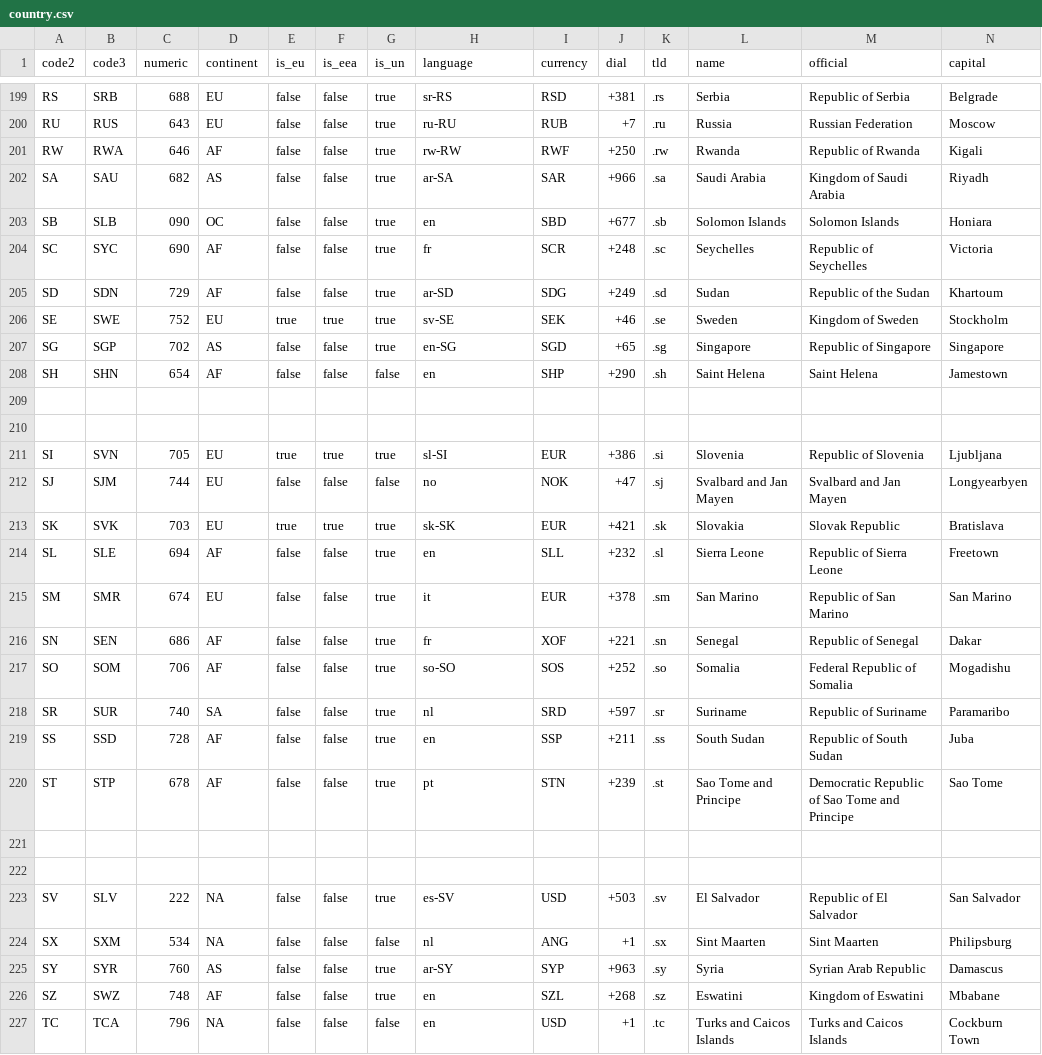
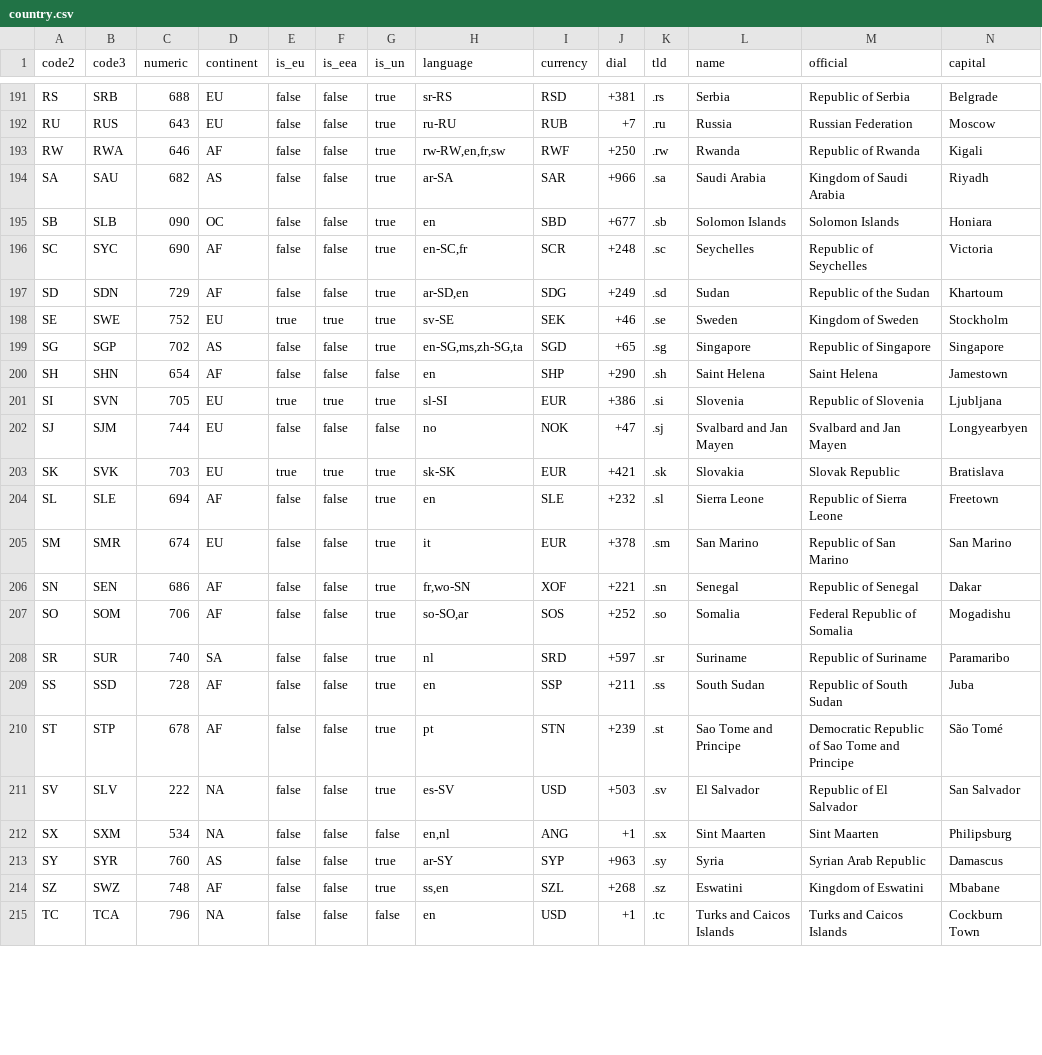
Before and after one commit to chensoft/geodb, a CSV file: datasets/country.csv, drawn as a sheet; only a part is shown, gaps mark what is left out; the diff covers the shown part only.

```diff
--- a/datasets/country.csv
+++ b/datasets/country.csv
@@ -200,12 +192,10 @@ RS,SRB,688,EU,false,false,true,sr-RS,RSD,+381,.rs,Serbia,Republic of Serbia,Belg
 RU,RUS,643,EU,false,false,true,ru-RU,RUB,+7,.ru,Russia,Russian Federation,Moscow
-RW,RWA,646,AF,false,false,true,rw-RW,RWF,+250,.rw,Rwanda,Republic of Rwanda,Kigali
+RW,RWA,646,AF,false,false,true,"rw-RW,en,fr,sw",RWF,+250,.rw,Rwanda,Republic of Rwanda,Kigali
 SA,SAU,682,AS,false,false,true,ar-SA,SAR,+966,.sa,Saudi Arabia,Kingdom of Saudi Arabia,Riyadh
 SB,SLB,090,OC,false,false,true,en,SBD,+677,.sb,Solomon Islands,Solomon Islands,Honiara
-SC,SYC,690,AF,false,false,true,fr,SCR,+248,.sc,Seychelles,Republic of Seychelles,Victoria
-SD,SDN,729,AF,false,false,true,ar-SD,SDG,+249,.sd,Sudan,Republic of the Sudan,Khartoum
+SC,SYC,690,AF,false,false,true,"en-SC,fr",SCR,+248,.sc,Seychelles,Republic of Seychelles,Victoria
+SD,SDN,729,AF,false,false,true,"ar-SD,en",SDG,+249,.sd,Sudan,Republic of the Sudan,Khartoum
 SE,SWE,752,EU,true,true,true,sv-SE,SEK,+46,.se,Sweden,Kingdom of Sweden,Stockholm
-SG,SGP,702,AS,false,false,true,en-SG,SGD,+65,.sg,Singapore,Republic of Singapore,Singapore
+SG,SGP,702,AS,false,false,true,"en-SG,ms,zh-SG,ta",SGD,+65,.sg,Singapore,Republic of Singapore,Singapore
 SH,SHN,654,AF,false,false,false,en,SHP,+290,.sh,Saint Helena,Saint Helena,Jamestown
-
-
 SI,SVN,705,EU,true,true,true,sl-SI,EUR,+386,.si,Slovenia,Republic of Slovenia,Ljubljana
@@ -213,15 +203,13 @@ SJ,SJM,744,EU,false,false,false,no,NOK,+47,.sj,Svalbard and Jan Mayen,Svalbard a
 SK,SVK,703,EU,true,true,true,sk-SK,EUR,+421,.sk,Slovakia,Slovak Republic,Bratislava
-SL,SLE,694,AF,false,false,true,en,SLL,+232,.sl,Sierra Leone,Republic of Sierra Leone,Freetown
+SL,SLE,694,AF,false,false,true,en,SLE,+232,.sl,Sierra Leone,Republic of Sierra Leone,Freetown
 SM,SMR,674,EU,false,false,true,it,EUR,+378,.sm,San Marino,Republic of San Marino,San Marino
-SN,SEN,686,AF,false,false,true,fr,XOF,+221,.sn,Senegal,Republic of Senegal,Dakar
-SO,SOM,706,AF,false,false,true,so-SO,SOS,+252,.so,Somalia,Federal Republic of Somalia,Mogadishu
+SN,SEN,686,AF,false,false,true,"fr,wo-SN",XOF,+221,.sn,Senegal,Republic of Senegal,Dakar
+SO,SOM,706,AF,false,false,true,"so-SO,ar",SOS,+252,.so,Somalia,Federal Republic of Somalia,Mogadishu
 SR,SUR,740,SA,false,false,true,nl,SRD,+597,.sr,Suriname,Republic of Suriname,Paramaribo
 SS,SSD,728,AF,false,false,true,en,SSP,+211,.ss,South Sudan,Republic of South Sudan,Juba
-ST,STP,678,AF,false,false,true,pt,STN,+239,.st,Sao Tome and Principe,Democratic Republic of Sao Tome and Principe,Sao Tome
-
-
+ST,STP,678,AF,false,false,true,pt,STN,+239,.st,Sao Tome and Principe,Democratic Republic of Sao Tome and Principe,São Tomé
 SV,SLV,222,NA,false,false,true,es-SV,USD,+503,.sv,El Salvador,Republic of El Salvador,San Salvador
-SX,SXM,534,NA,false,false,false,nl,ANG,+1,.sx,Sint Maarten,Sint Maarten,Philipsburg
+SX,SXM,534,NA,false,false,false,"en,nl",ANG,+1,.sx,Sint Maarten,Sint Maarten,Philipsburg
 SY,SYR,760,AS,false,false,true,ar-SY,SYP,+963,.sy,Syria,Syrian Arab Republic,Damascus
-SZ,SWZ,748,AF,false,false,true,en,SZL,+268,.sz,Eswatini,Kingdom of Eswatini,Mbabane
+SZ,SWZ,748,AF,false,false,true,"ss,en",SZL,+268,.sz,Eswatini,Kingdom of Eswatini,Mbabane
 TC,TCA,796,NA,false,false,false,en,USD,+1,.tc,Turks and Caicos Islands,Turks and Caicos Islands,Cockburn Town
```
Also changed, not shown: 14 removed rows and 18 edited cells elsewhere in this file, 2 other files.
